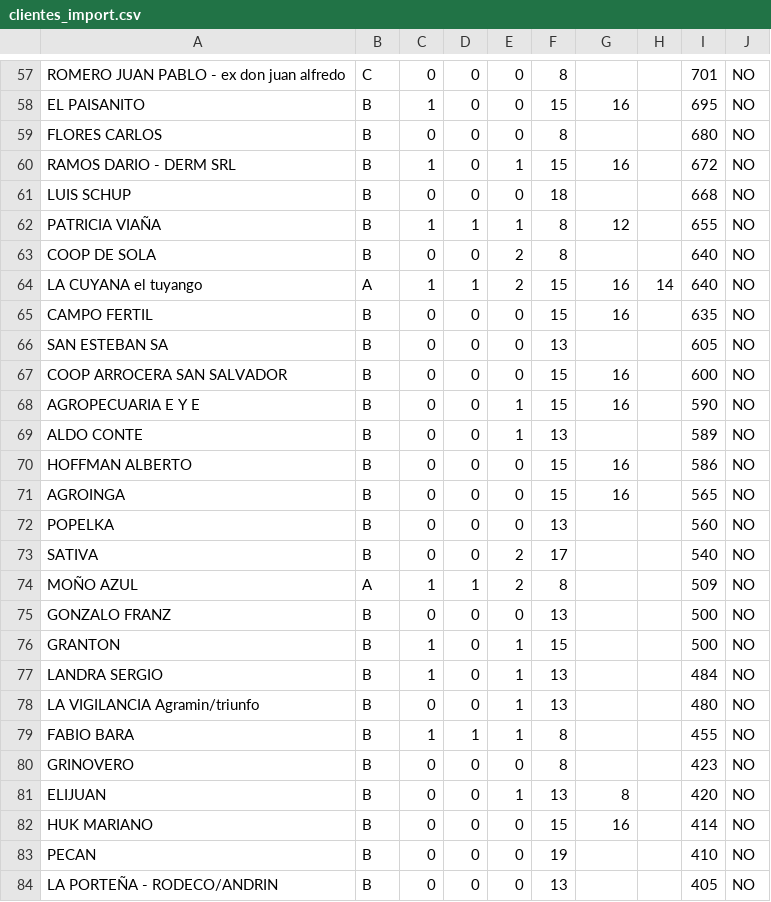
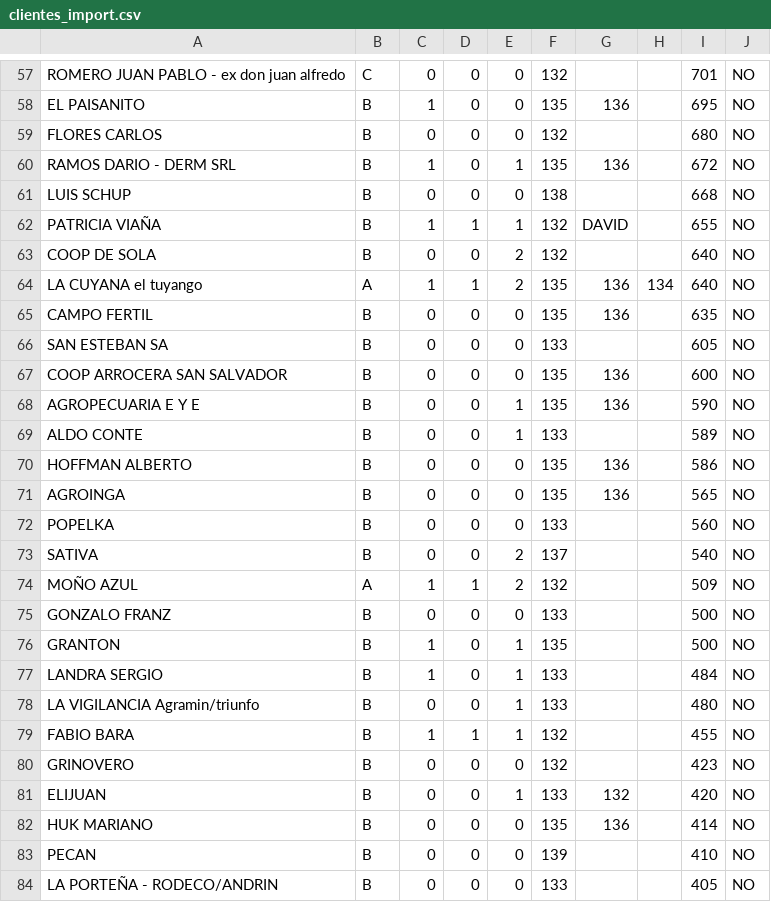
Before and after one commit to GonzaLenardon/donasdrubal_BE, a CSV file: src/assets/clientes_import.csv, drawn as a sheet; only a part is shown, gaps mark what is left out; the diff covers the shown part only; the diff names each change by its address in the sheet, - before the commit and + after, or states it on an @@ line.

```diff
--- a/src/assets/clientes_import.csv
+++ b/src/assets/clientes_import.csv
-F57: 8
+F57: 132
-F58: 15
+F58: 135
-G58: 16
+G58: 136
-F59: 8
+F59: 132
-F60: 15
+F60: 135
-G60: 16
+G60: 136
-F61: 18
+F61: 138
-F62:F63: 8
+F62:F63: 132
-G62: 12
+G62: DAVID
-F64:F65: 15
+F64:F65: 135
-G64:G65: 16
+G64:G65: 136
-H64: 14
+H64: 134
-F66: 13
+F66: 133
-F67:F68: 15
+F67:F68: 135
-G67:G68: 16
+G67:G68: 136
-F69: 13
+F69: 133
-F70:F71: 15
+F70:F71: 135
-G70:G71: 16
+G70:G71: 136
-F72: 13
+F72: 133
-F73: 17
+F73: 137
-F74: 8
+F74: 132
-F75: 13
+F75: 133
-F76: 15
+F76: 135
-F77:F78: 13
+F77:F78: 133
-F79:F80: 8
+F79:F80: 132
-F81: 13
+F81: 133
-G81: 8
+G81: 132
-F82: 15
+F82: 135
-G82: 16
+G82: 136
-F83: 19
+F83: 139
-F84: 13
+F84: 133
```
Also changed, not shown: 157 edited cells elsewhere in this file, 4 other files.
